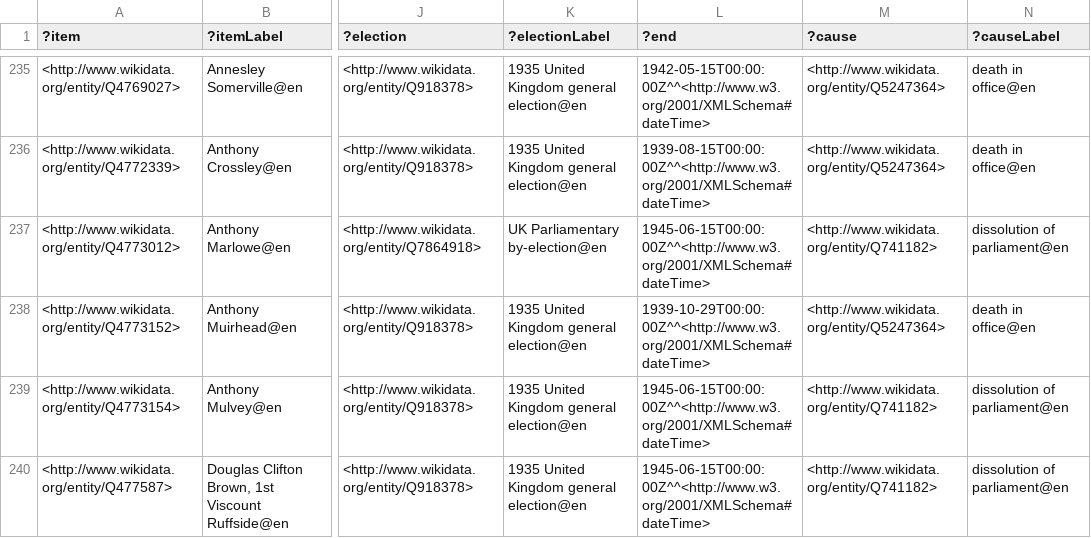
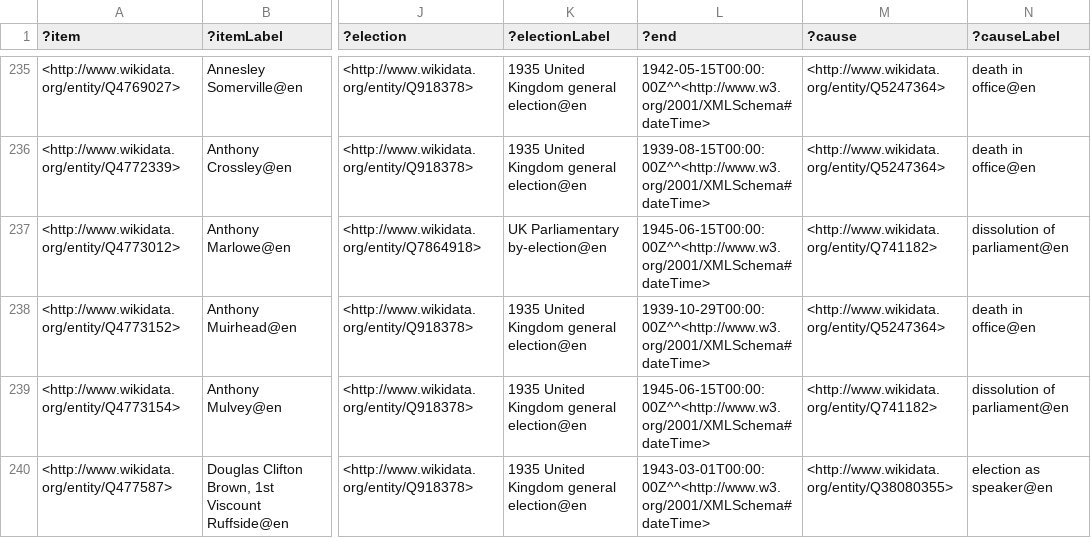
Before and after one commit to generalist/parliament, a TSV file: Q41582593.tsv, drawn as a sheet; only a part is shown, gaps mark what is left out; the diff covers the shown part only; the diff names each change by its address in the sheet, - before the commit and + after, or states it on an @@ line.

Commit message:
Add files via upload

```diff
--- a/Q41582593.tsv
+++ b/Q41582593.tsv
-L240 (?end): 1945-06-15T00:00:00Z^^<http://www.w3.org/2001/XMLSchema#dateTime>
+L240 (?end): 1943-03-01T00:00:00Z^^<http://www.w3.org/2001/XMLSchema#dateTime>
-M240 (?cause): <http://www.wikidata.org/entity/Q741182>
+M240 (?cause): <http://www.wikidata.org/entity/Q38080355>
-N240 (?causeLabel): dissolution of parliament@en
+N240 (?causeLabel): election as speaker@en
```
Also changed, not shown: 1 added row and 6 edited cells elsewhere in this file.
